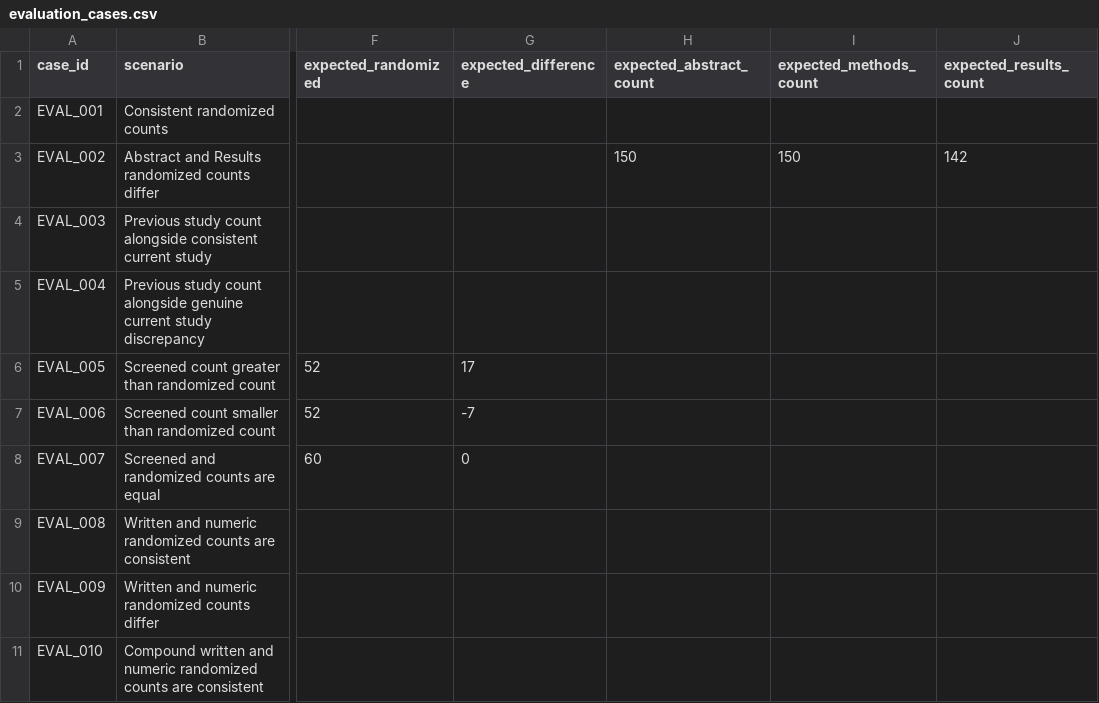
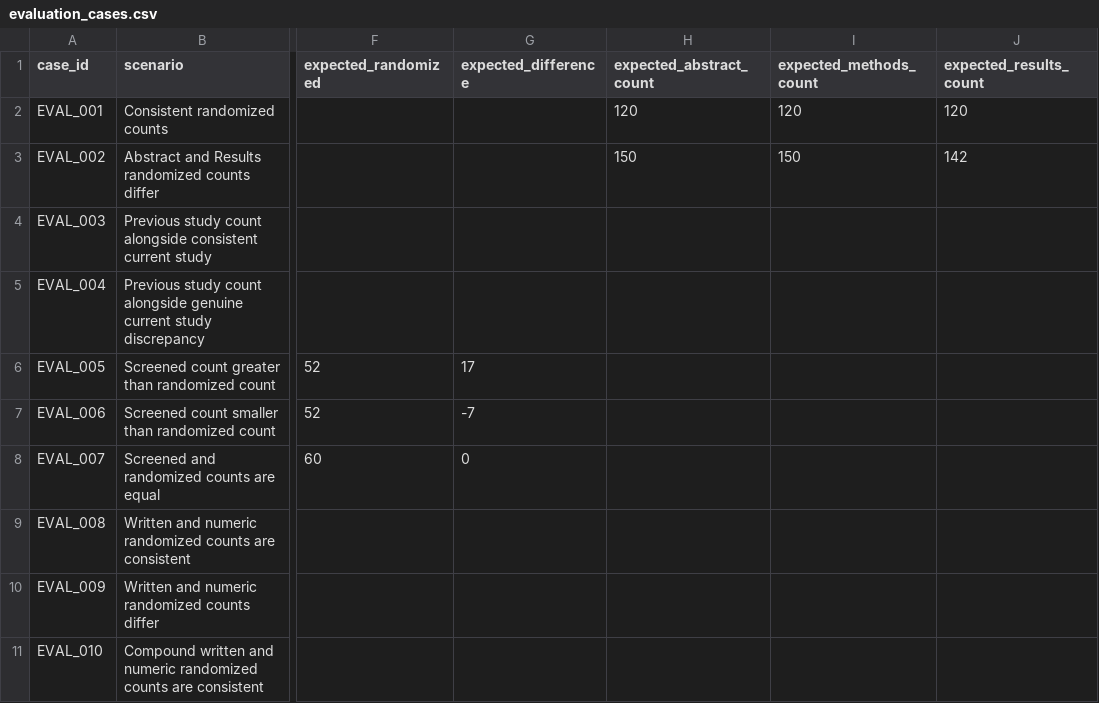
Before and after one commit to sushil-97/AI-Scientific-Manuscript-Checker, a CSV file: evaluation/evaluation_cases.csv, drawn as a sheet; only a part is shown, gaps mark what is left out; the diff names each change by its address in the sheet, - before the commit and + after, or states it on an @@ line.

Commit message:
Update evaluation_cases.csv

```diff
--- a/evaluation/evaluation_cases.csv
+++ b/evaluation/evaluation_cases.csv
-H2 (expected_abstract_count): (empty)
+H2 (expected_abstract_count): 120
-I2 (expected_methods_count): (empty)
+I2 (expected_methods_count): 120
-J2 (expected_results_count): (empty)
+J2 (expected_results_count): 120
```
